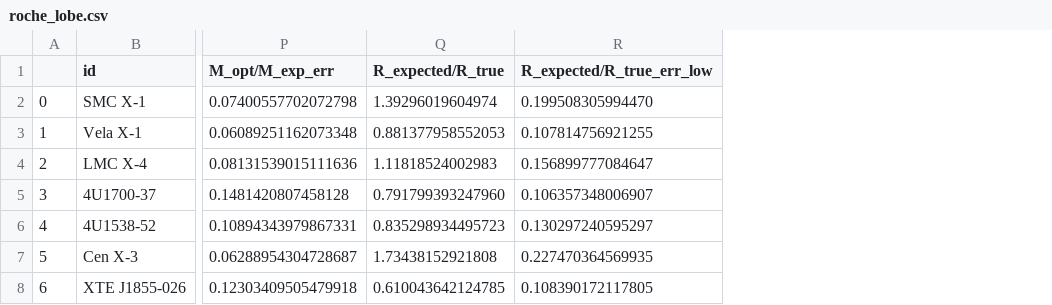
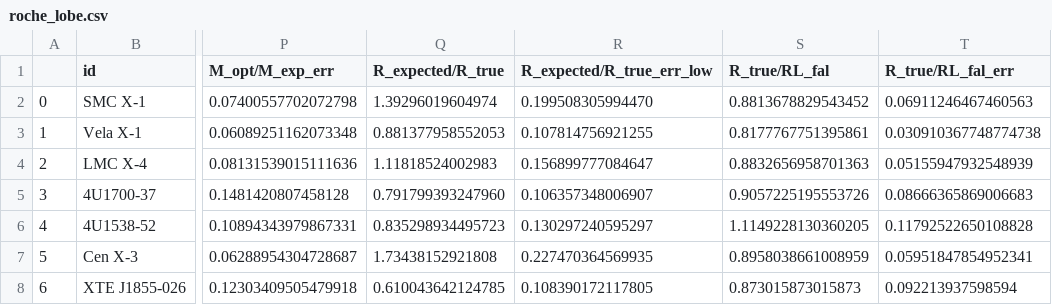
Before and after one commit to LvV210/MasterProject, a CSV file: tables/roche_lobe.csv, drawn as a sheet; only a part is shown, gaps mark what is left out; the diff names each change by its address in the sheet, - before the commit and + after, or states it on an @@ line.

```diff
--- a/tables/roche_lobe.csv
+++ b/tables/roche_lobe.csv
+column S (R_true/RL_fal), rows 2-8: 0.8813678829543452 | 0.8177767751395861 | 0.8832656958701363 | 0.9057225195553726 | 1.1149228130360205 | 0.8958038661008959 | 0.873015873015873
+column T (R_true/RL_fal_err), rows 2-8: 0.06911246467460563 | 0.030910367748774738 | 0.05155947932548939 | 0.08666365869006683 | 0.11792522650108828 | 0.05951847854952341 | 0.092213937598594
```
Also changed, not shown: 5 other files.
